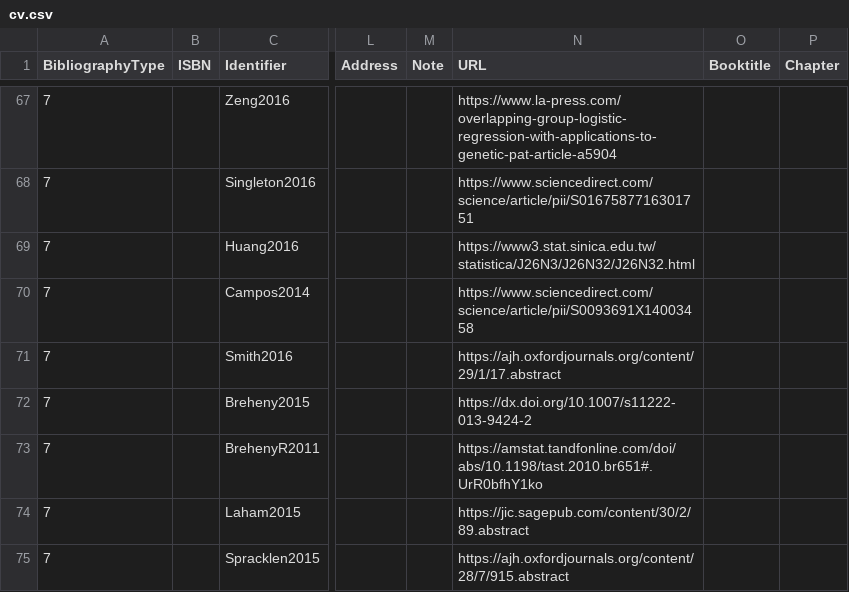
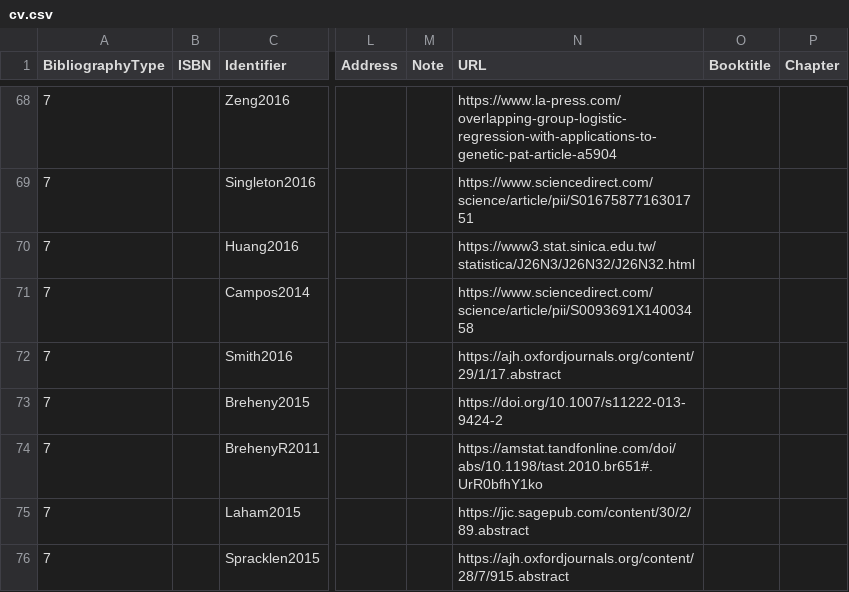
Before and after one commit to pbreheny/web, a CSV file: _publications/cv.csv, drawn as a sheet; only a part is shown, gaps mark what is left out; addresses are those after the commit; the diff covers the shown part only; the diff names each change by its address in the sheet, - before the commit and + after, or states it on an @@ line.

```diff
--- a/_publications/cv.csv
+++ b/_publications/cv.csv
-N73 (URL): https://dx.doi.org/10.1007/s11222-013-9424-2
+N73 (URL): https://doi.org/10.1007/s11222-013-9424-2
```
Also changed, not shown: 2 added rows and 44 edited cells elsewhere in this file, 7 other files.
